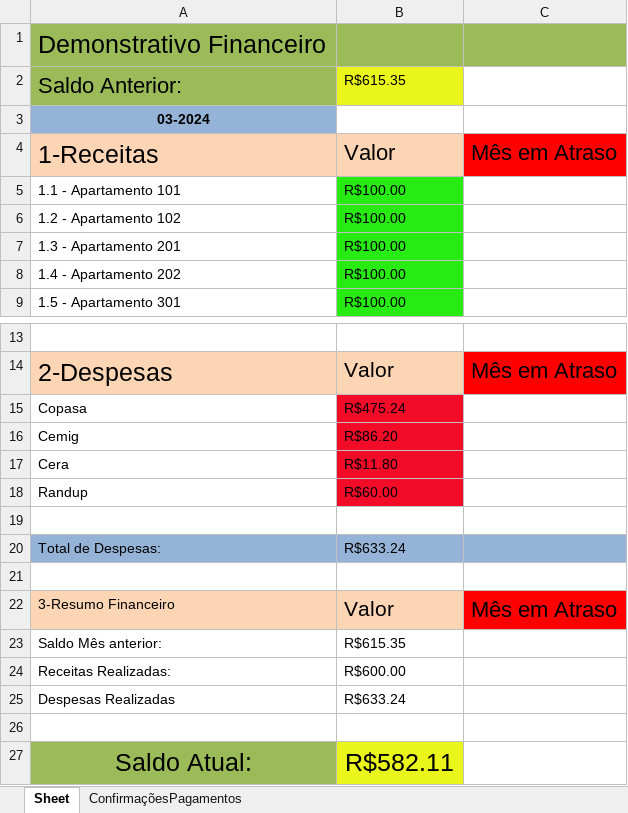
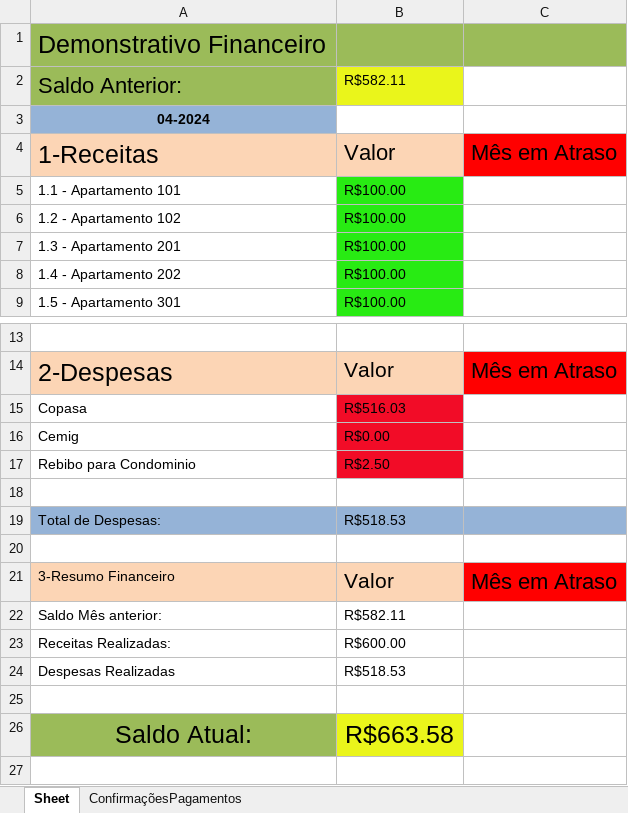
Before and after one commit to GLKaiky/Planilha_em_Python, an Excel workbook: DemonstrativoFinanceiro.xlsx, sheet Sheet, drawn as a sheet; only a part is shown, gaps mark what is left out; values as stored, in another font and other column widths than the file's, no borders; removed rows and columns are numbered as before the commit, all else as after; the diff names each change by its address in the sheet, - before the commit and + after, or states it on an @@ line.

```diff
--- a/DemonstrativoFinanceiro.xlsx (sheet Sheet)
+++ b/DemonstrativoFinanceiro.xlsx (sheet Sheet)
-B2: R$615.35
+B2: R$582.11
-A3: 03-2024
+A3: 04-2024
-B15: R$475.24
+B15: R$516.03
-B16: R$86.20
+B16: R$0.00
-row 17: Cera | R$11.80
-row 18: Randup | R$60.00
+row 17: Rebibo para Condominio | R$2.50
-B19: R$633.24
+B19: R$518.53
-B22: R$615.35
+B22: R$582.11
-B24: R$633.24
+B24: R$518.53
-B26: R$582.11
+B26: R$663.58
```
Also changed, not shown: 1 other file.
